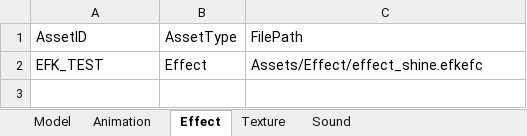
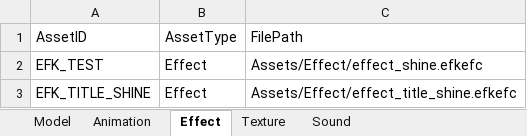
Before and after one commit to IwaiShogo/DirectX_3D_Base, an Excel workbook: DirectX_3D_Base/Tools/Assets.xlsm, sheet Effect, drawn as a sheet; values as stored, in another font and other column widths than the file's, no borders; charts and pictures not drawn; the diff names each change by its address in the sheet, - before the commit and + after, or states it on an @@ line.

```diff
--- a/DirectX_3D_Base/Tools/Assets.xlsm (sheet Effect)
+++ b/DirectX_3D_Base/Tools/Assets.xlsm (sheet Effect)
+row 3: EFK_TITLE_SHINE | Effect | Assets/Effect/effect_title_shine.efkefc
```
Also changed, not shown: 23 other files.
